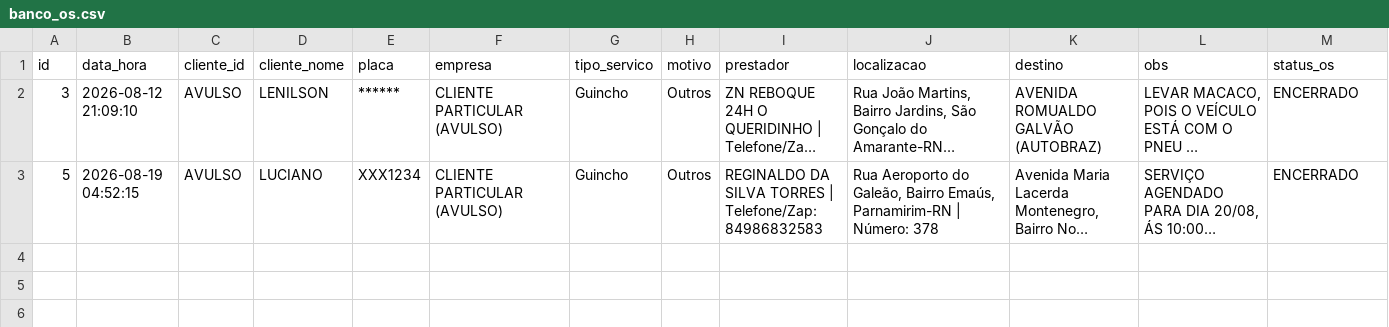
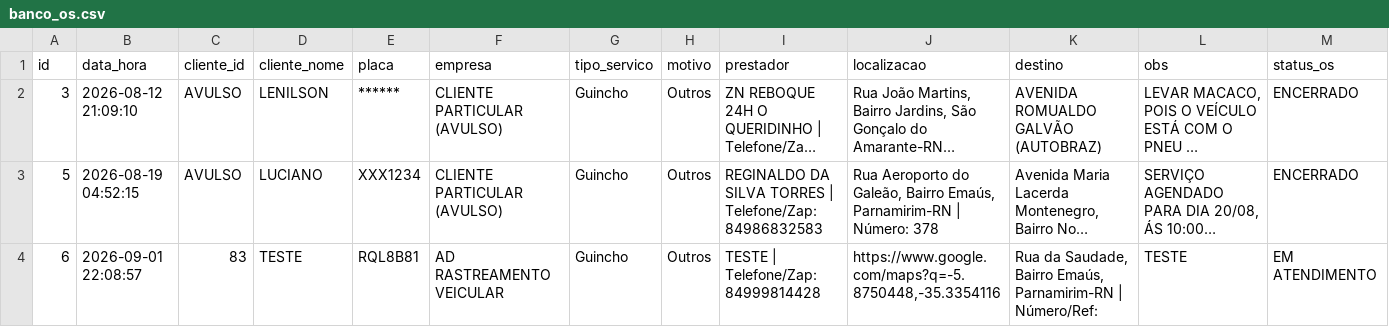
Before and after one commit to adrastreamentos/ad-central, a CSV file: AD_Assistencia/banco_os.csv, drawn as a sheet; only a part is shown; long unchanged cells end in …; rows hold the shown columns only; the diff names each change by its address in the sheet, - before the commit and + after, or states it on an @@ line.

Commit message:
🔥 Auto-salvamento: AD_Assistencia/banco_os.csv

```diff
--- a/AD_Assistencia/banco_os.csv
+++ b/AD_Assistencia/banco_os.csv
+row 4: 6 | 2026-09-01 22:08:57 | 83 | TESTE | RQL8B81 | AD RASTREAMENTO VEICULAR | Guincho | Outros | TESTE | Telefone/Zap: 84999814428 | https://www.google.com/maps?q=-5.8750448,-35.3354116 | Rua da Saudade, Bairro Emaús, Parnamirim-RN | Número/Ref: | TESTE | EM ATENDIMENTO
```
